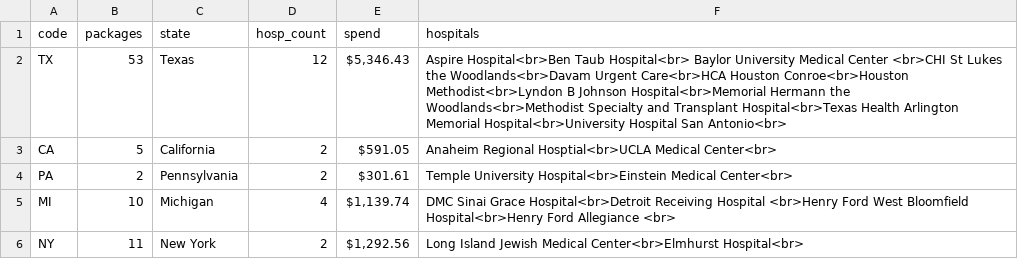
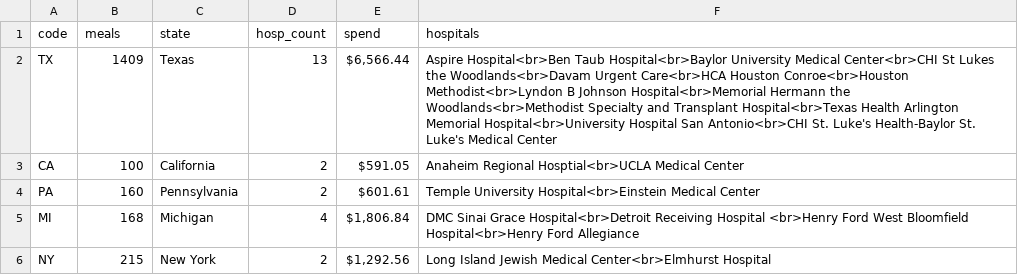
Before and after one commit to eschum/formedstaff, a CSV file: static/mapdata.csv, drawn as a sheet.

Commit message:
Update content and method of refresh of KPIs. Automate calculations from dataframe values.

```diff
--- a/static/mapdata.csv
+++ b/static/mapdata.csv
@@ -1,15 +1,11 @@
-code,packages,state,hosp_count,spend,hospitals,,
-TX,53,Texas,12,"$5,346.43","Aspire Hospital<br>Ben Taub Hospital<br> Baylor University Medical Center <br>CHI St Lukes the Woodlands<br>Davam Urgent Care<br>HCA Houston Conroe<br>Houston Methodist<br>Lyndon B Johnson Hospital<br>Memorial Hermann the Woodlands<br>Methodist Specialty and Transplant Hospital<br>Texas Health Arlington Memorial Hospital<br>University Hospital San Antonio<br>
-
-
-
-",,
-CA,5,California,2,$591.05,"Anaheim Regional Hosptial<br>UCLA Medical Center<br>
-",,
-PA,2,Pennsylvania,2,$301.61,"Temple University Hospital<br>Einstein Medical Center<br>
-",,
-MI,10,Michigan,4,"$1,139.74","DMC Sinai Grace Hospital<br>Detroit Receiving Hospital <br>Henry Ford West Bloomfield Hospital<br>Henry Ford Allegiance <br>
-
-",,
-NY,11,New York,2,"$1,292.56","Long Island Jewish Medical Center<br>Elmhurst Hospital<br>
-",,
+code,meals,state,hosp_count,spend,hospitals
+TX,1409,Texas,13,"$6,566.44 ","Aspire Hospital<br>Ben Taub Hospital<br>Baylor University Medical Center<br>CHI St Lukes the Woodlands<br>Davam Urgent Care<br>HCA Houston Conroe<br>Houston Methodist<br>Lyndon B Johnson Hospital<br>Memorial Hermann the Woodlands<br>Methodist Specialty and Transplant Hospital<br>Texas Health Arlington Memorial Hospital<br>University Hospital San Antonio<br>CHI St. Luke's Health-Baylor St. Luke's Medical Center
+"
+CA,100,California,2,$591.05 ,"Anaheim Regional Hosptial<br>UCLA Medical Center
+"
+PA,160,Pennsylvania,2,$601.61 ,"Temple University Hospital<br>Einstein Medical Center
+"
+MI,168,Michigan,4,"$1,806.84 ","DMC Sinai Grace Hospital<br>Detroit Receiving Hospital <br>Henry Ford West Bloomfield Hospital<br>Henry Ford Allegiance
+"
+NY,215,New York,2,"$1,292.56 ","Long Island Jewish Medical Center<br>Elmhurst Hospital
+"
```
Also changed, not shown: 7 other files.
